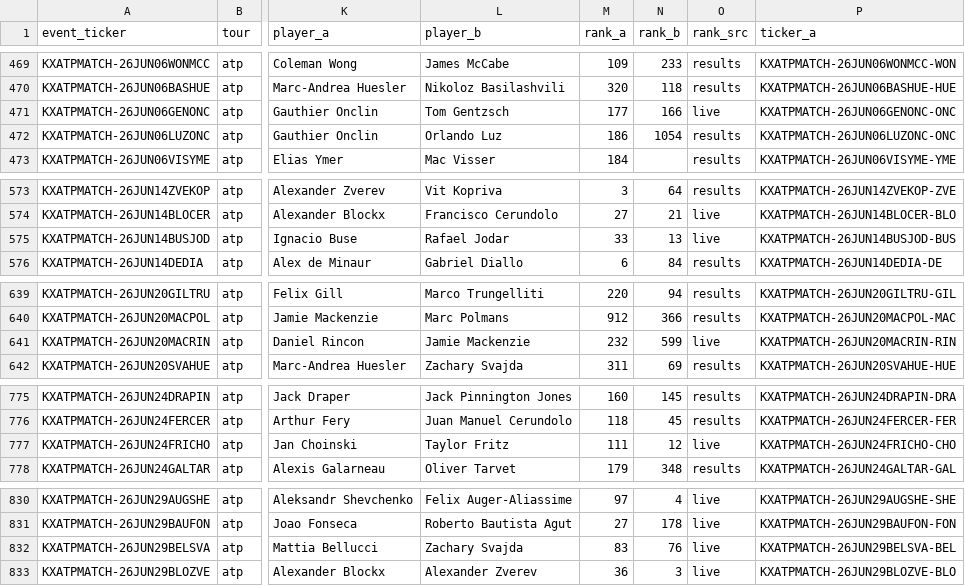
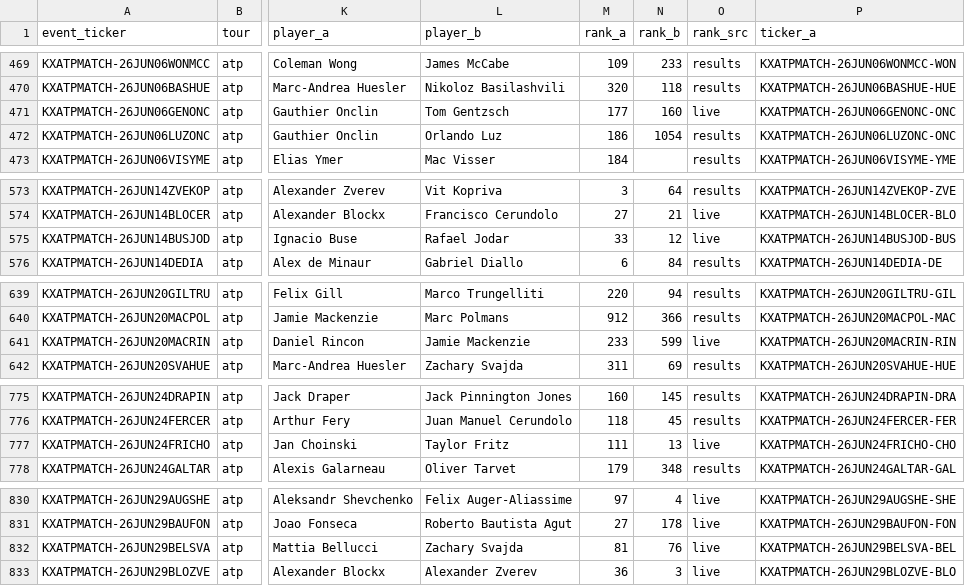
Before and after one commit to ARJUNVARMA2000/tennis-elo, a CSV file: tennis_model/data/kalshi_ledger/atp.csv, drawn as a sheet; only a part is shown, gaps mark what is left out; the diff covers the shown part only; the diff names each change by its address in the sheet, - before the commit and + after, or states it on an @@ line.

```diff
--- a/tennis_model/data/kalshi_ledger/atp.csv
+++ b/tennis_model/data/kalshi_ledger/atp.csv
-N471 (rank_b): 166
+N471 (rank_b): 160
-N575 (rank_b): 13
+N575 (rank_b): 12
-M641 (rank_a): 232
+M641 (rank_a): 233
-N777 (rank_b): 12
+N777 (rank_b): 13
-M832 (rank_a): 83
+M832 (rank_a): 81
```
Also changed, not shown: 1 added row and 47 edited cells elsewhere in this file, 4 other files.
